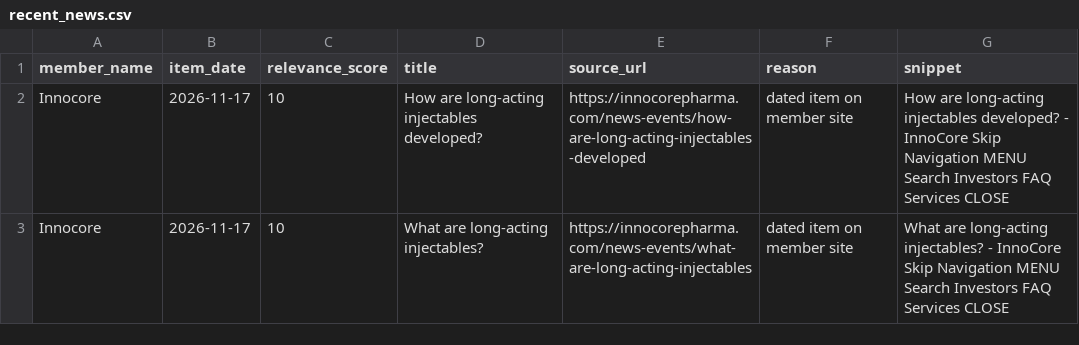
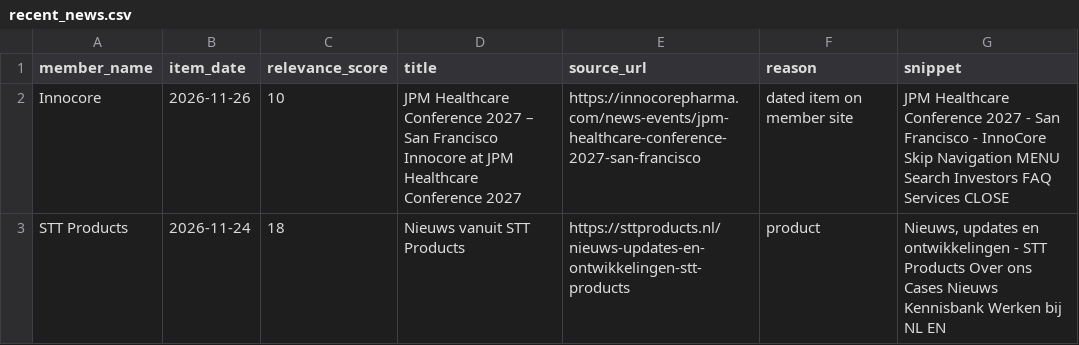
Before and after one commit to IrisTig/LC, a CSV file: dashboard_data/recent_news.csv, drawn as a sheet.

```diff
--- a/dashboard_data/recent_news.csv
+++ b/dashboard_data/recent_news.csv
@@ -1,3 +1,3 @@
 member_name,item_date,relevance_score,title,source_url,reason,snippet
-Innocore,2026-11-17,10,How are long-acting injectables developed?,https://innocorepharma.com/news-events/how-are-long-acting-injectables-developed,dated item on member site,How are long-acting injectables developed? - InnoCore Skip Navigation MENU Search Investors FAQ Services CLOSE
-Innocore,2026-11-17,10,What are long-acting injectables?,https://innocorepharma.com/news-events/what-are-long-acting-injectables,dated item on member site,What are long-acting injectables? - InnoCore Skip Navigation MENU Search Investors FAQ Services CLOSE
+Innocore,2026-11-26,10,JPM Healthcare Conference 2027 – San Francisco Innocore at JPM Healthcare Conference 2027,https://innocorepharma.com/news-events/jpm-healthcare-conference-2027-san-francisco,dated item on member site,JPM Healthcare Conference 2027 - San Francisco - InnoCore Skip Navigation MENU Search Investors FAQ Services CLOSE
+STT Products,2026-11-24,18,Nieuws vanuit STT Products,https://sttproducts.nl/nieuws-updates-en-ontwikkelingen-stt-products,product,"Nieuws, updates en ontwikkelingen - STT Products Over ons Cases Nieuws Kennisbank Werken bij NL EN"
```
Also changed, not shown: dashboard_data/classified_recent_news.csv, dashboard_data/life_members.csv, 1 other file.
